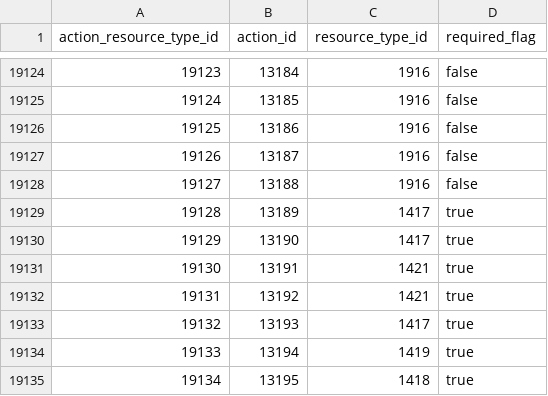
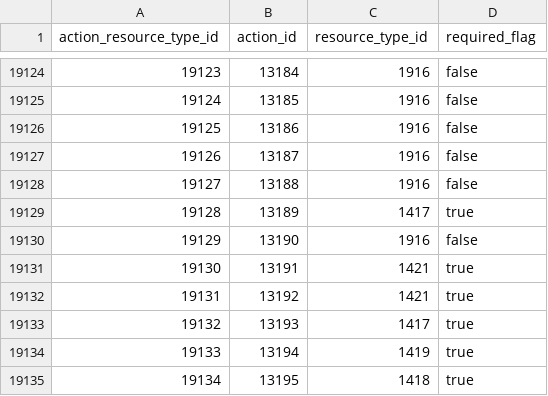
Before and after one commit to tobilg/aws-iam-data, a CSV file: data/csv/aws_actions_resource_types.csv, drawn as a sheet; only a part is shown, gaps mark what is left out.

Commit message:
[no ci] Data update on 2023-07-25T04:03:14

```diff
--- a/data/csv/aws_actions_resource_types.csv
+++ b/data/csv/aws_actions_resource_types.csv
@@ -19129,3 +19129,3 @@ action_resource_type_id,action_id,resource_type_id,required_flag
 19128,13189,1417,true
-19129,13190,1417,true
+19129,13190,1916,false
 19130,13191,1421,true
```
Also changed, not shown: data/csv/aws_actions_condition_keys.csv, data/csv/aws_actions_dependant_actions.csv, 6 other files.
